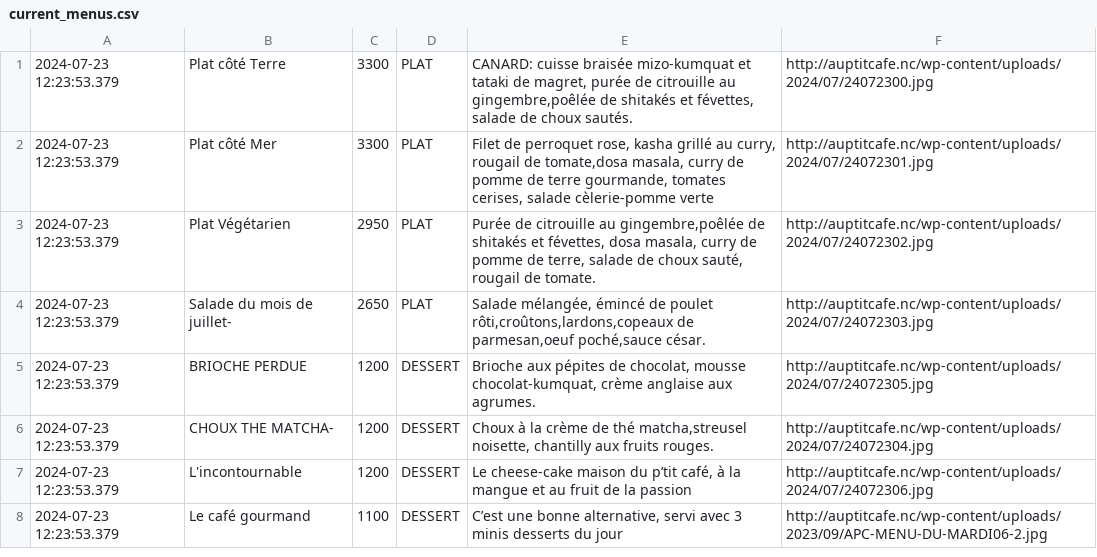
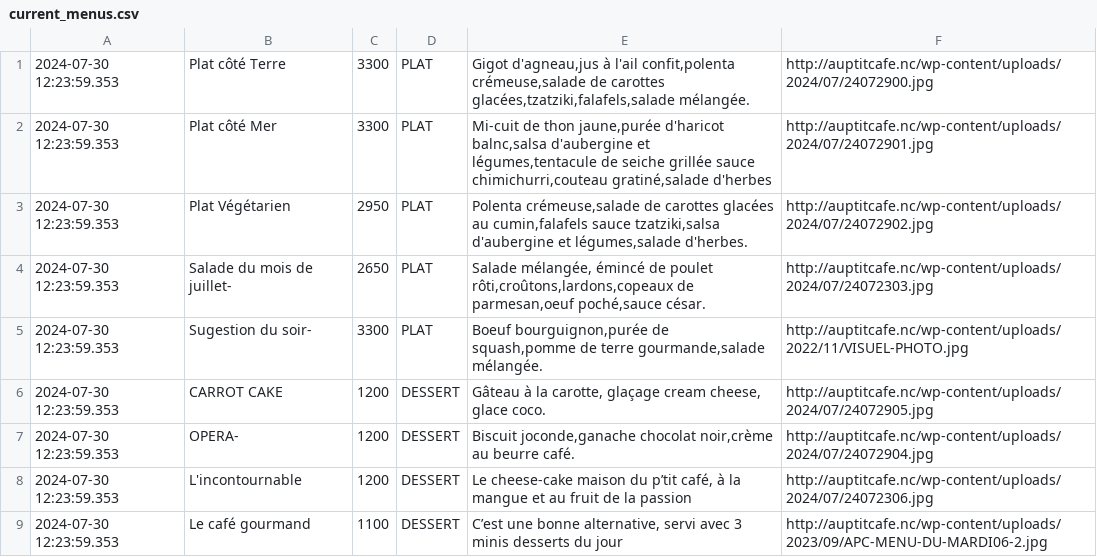
Before and after one commit to adriens/auptitcafe-data, a CSV file: data/current_menus.csv, drawn as a sheet.

```diff
--- a/data/current_menus.csv
+++ b/data/current_menus.csv
@@ -1,8 +1,9 @@
-2024-07-23 12:23:53.379,Plat côté Terre,3300,PLAT,"CANARD: cuisse braisée mizo-kumquat et tataki de  magret, purée de citrouille au gingembre,poêlée de shitakés et févettes, salade de choux sautés.",http://auptitcafe.nc/wp-content/uploads/2024/07/24072300.jpg
-2024-07-23 12:23:53.379,Plat côté Mer,3300,PLAT,"Filet de perroquet rose, kasha grillé au curry, rougail de tomate,dosa masala, curry de pomme de terre gourmande, tomates cerises, salade cèlerie-pomme verte",http://auptitcafe.nc/wp-content/uploads/2024/07/24072301.jpg
-2024-07-23 12:23:53.379,Plat Végétarien,2950,PLAT,"Purée de citrouille au gingembre,poêlée de shitakés et févettes, dosa masala, curry de pomme de terre, salade de choux sauté, rougail de tomate.",http://auptitcafe.nc/wp-content/uploads/2024/07/24072302.jpg
-2024-07-23 12:23:53.379,Salade du mois de juillet-,2650,PLAT,"Salade mélangée, émincé de poulet rôti,croûtons,lardons,copeaux de parmesan,oeuf poché,sauce césar.",http://auptitcafe.nc/wp-content/uploads/2024/07/24072303.jpg
-2024-07-23 12:23:53.379,BRIOCHE PERDUE,1200,DESSERT,"Brioche aux pépites de chocolat, mousse chocolat-kumquat, crème anglaise aux agrumes.",http://auptitcafe.nc/wp-content/uploads/2024/07/24072305.jpg
-2024-07-23 12:23:53.379,CHOUX THE MATCHA-,1200,DESSERT,"Choux à la crème de thé matcha,streusel noisette, chantilly aux fruits rouges.",http://auptitcafe.nc/wp-content/uploads/2024/07/24072304.jpg
-2024-07-23 12:23:53.379,L'incontournable,1200,DESSERT,"Le cheese-cake maison du p’tit café, à la mangue et au fruit de la passion",http://auptitcafe.nc/wp-content/uploads/2024/07/24072306.jpg
-2024-07-23 12:23:53.379,Le café gourmand,1100,DESSERT,"C’est une bonne alternative, servi avec 3 minis desserts du jour",http://auptitcafe.nc/wp-content/uploads/2023/09/APC-MENU-DU-MARDI06-2.jpg
+2024-07-30 12:23:59.353,Plat côté Terre,3300,PLAT,"Gigot d'agneau,jus à l'ail confit,polenta crémeuse,salade de carottes glacées,tzatziki,falafels,salade mélangée.",http://auptitcafe.nc/wp-content/uploads/2024/07/24072900.jpg
+2024-07-30 12:23:59.353,Plat côté Mer,3300,PLAT,"Mi-cuit de thon jaune,purée d'haricot balnc,salsa d'aubergine et légumes,tentacule de seiche grillée sauce chimichurri,couteau gratiné,salade d'herbes",http://auptitcafe.nc/wp-content/uploads/2024/07/24072901.jpg
+2024-07-30 12:23:59.353,Plat Végétarien,2950,PLAT,"Polenta crémeuse,salade de carottes glacées au cumin,falafels sauce tzatziki,salsa d'aubergine et légumes,salade d'herbes.",http://auptitcafe.nc/wp-content/uploads/2024/07/24072902.jpg
+2024-07-30 12:23:59.353,Salade du mois de juillet-,2650,PLAT,"Salade mélangée, émincé de poulet rôti,croûtons,lardons,copeaux de parmesan,oeuf poché,sauce césar.",http://auptitcafe.nc/wp-content/uploads/2024/07/24072303.jpg
+2024-07-30 12:23:59.353,Sugestion du soir-,3300,PLAT,"Boeuf bourguignon,purée de squash,pomme de terre gourmande,salade mélangée.",http://auptitcafe.nc/wp-content/uploads/2022/11/VISUEL-PHOTO.jpg
+2024-07-30 12:23:59.353,CARROT CAKE,1200,DESSERT,"Gâteau à la carotte, glaçage cream cheese, glace coco.",http://auptitcafe.nc/wp-content/uploads/2024/07/24072905.jpg
+2024-07-30 12:23:59.353,OPERA-,1200,DESSERT,"Biscuit joconde,ganache chocolat noir,crème au beurre café.",http://auptitcafe.nc/wp-content/uploads/2024/07/24072904.jpg
+2024-07-30 12:23:59.353,L'incontournable,1200,DESSERT,"Le cheese-cake maison du p’tit café, à la mangue et au fruit de la passion",http://auptitcafe.nc/wp-content/uploads/2024/07/24072306.jpg
+2024-07-30 12:23:59.353,Le café gourmand,1100,DESSERT,"C’est une bonne alternative, servi avec 3 minis desserts du jour",http://auptitcafe.nc/wp-content/uploads/2023/09/APC-MENU-DU-MARDI06-2.jpg
```
Also changed, not shown: data/current_menus_headers.csv, data/menus_hist.csv.
